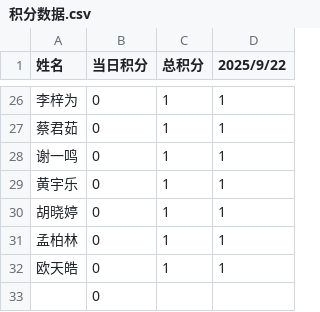
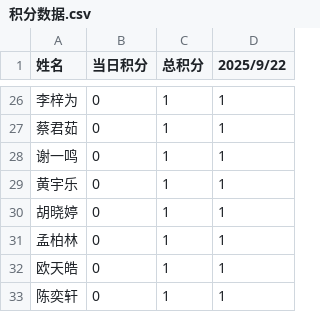
Before and after one commit to Hong-JL/jifenbang, a CSV file: 积分数据.csv, drawn as a sheet; only a part is shown, gaps mark what is left out.

Commit message:
Update 积分数据.csv

```diff
--- a/积分数据.csv
+++ b/积分数据.csv
@@ -32,2 +32,2 @@
 欧天皓,0,1,1
-,0
+陈奕轩,0,1,1
```
